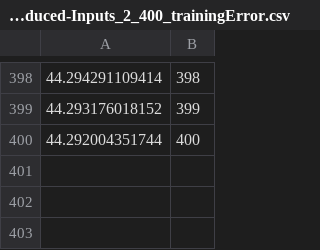
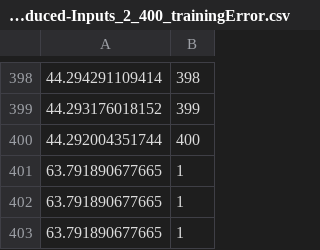
Before and after one commit to Eoin-Mur/SMB-Neural-Network, a CSV file: SMB-NN/Analysis/exemplars_7_full-level_ND-Reduced-Inputs_2_400_trainingError.csv, drawn as a sheet; only a part is shown, gaps mark what is left out; the diff names each change by its address in the sheet, - before the commit and + after, or states it on an @@ line.

Commit message:
putting q-learning on hold added selective train
added selective training to the network, Where as i run trough the
exemplars if a rare/important one is presented and the networks output
for it is not sufficent i added to a list and once the epoch has ended i
replay the list untill all the exemplars are correctly classifeied and
move to the next epoch

```diff
--- a/SMB-NN/Analysis/exemplars_7_full-level_ND-Reduced-Inputs_2_400_trainingError.csv
+++ b/SMB-NN/Analysis/exemplars_7_full-level_ND-Reduced-Inputs_2_400_trainingError.csv
+row 401: 63.791890677665 | 1
+row 402: 63.791890677665 | 1
+row 403: 63.791890677665 | 1
```
Also changed, not shown: 5 other files.
